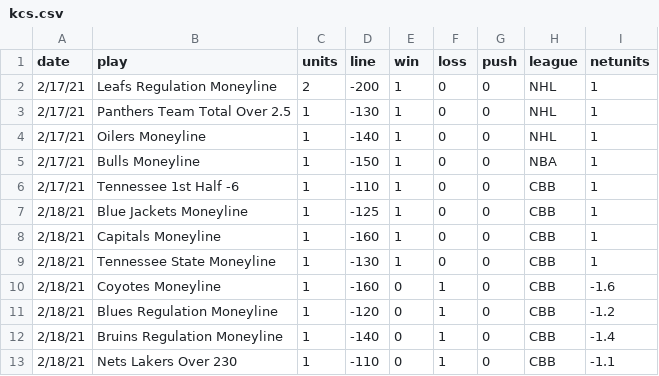
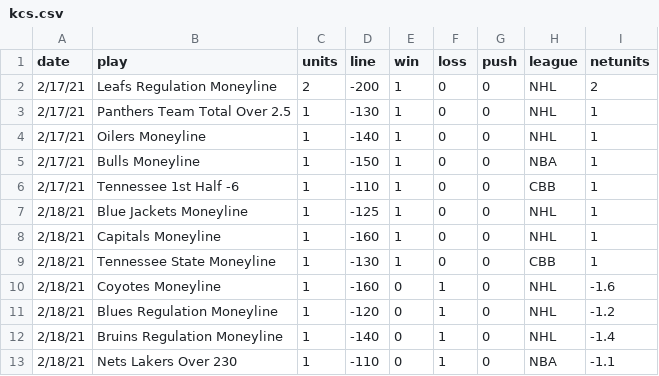
Before and after one commit to ezczstat/consulting, a CSV file: dat/kcs.csv, drawn as a sheet.

Commit message:
Update kcs.csv

```diff
--- a/dat/kcs.csv
+++ b/dat/kcs.csv
@@ -1,3 +1,3 @@
 date,play,units,line,win,loss,push,league,netunits
-2/17/21,Leafs Regulation Moneyline ,2,-200,1,0,0,NHL,1
+2/17/21,Leafs Regulation Moneyline ,2,-200,1,0,0,NHL,2
 2/17/21,Panthers Team Total Over 2.5,1,-130,1,0,0,NHL,1
@@ -6,8 +6,8 @@ date,play,units,line,win,loss,push,league,netunits
 2/17/21,Tennessee 1st Half -6,1,-110,1,0,0,CBB,1
-2/18/21,Blue Jackets Moneyline,1,-125,1,0,0,CBB,1
-2/18/21,Capitals Moneyline,1,-160,1,0,0,CBB,1
+2/18/21,Blue Jackets Moneyline,1,-125,1,0,0,NHL,1
+2/18/21,Capitals Moneyline,1,-160,1,0,0,NHL,1
 2/18/21,Tennessee State Moneyline,1,-130,1,0,0,CBB,1
-2/18/21,Coyotes Moneyline,1,-160,0,1,0,CBB,-1.6
-2/18/21,Blues Regulation Moneyline,1,-120,0,1,0,CBB,-1.2
-2/18/21,Bruins Regulation Moneyline,1,-140,0,1,0,CBB,-1.4
-2/18/21,Nets Lakers Over 230,1,-110,0,1,0,CBB,-1.1
+2/18/21,Coyotes Moneyline,1,-160,0,1,0,NHL,-1.6
+2/18/21,Blues Regulation Moneyline,1,-120,0,1,0,NHL,-1.2
+2/18/21,Bruins Regulation Moneyline,1,-140,0,1,0,NHL,-1.4
+2/18/21,Nets Lakers Over 230,1,-110,0,1,0,NBA,-1.1
```
